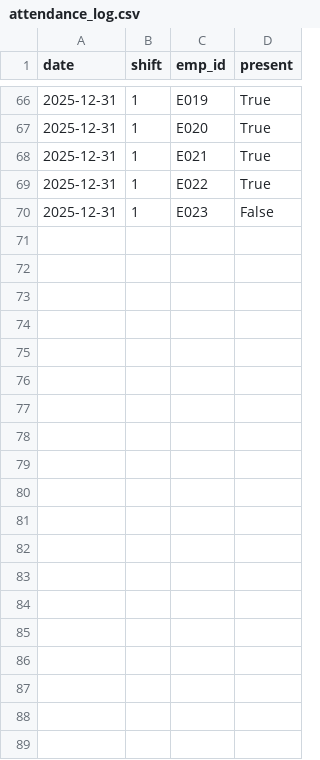
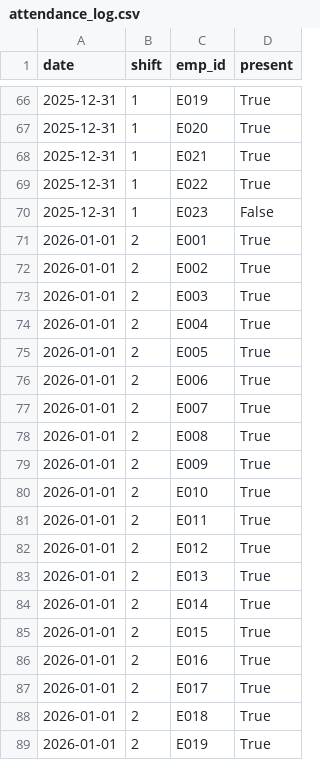
Before and after one commit to Vinishkrishna/tas1, a CSV file: attendance_log.csv, drawn as a sheet; only a part is shown, gaps mark what is left out; the diff covers the shown part only.

```diff
--- a/attendance_log.csv
+++ b/attendance_log.csv
@@ -70 +70,20 @@ date,shift,emp_id,present
 2025-12-31,1,E023,False
+2026-01-01,2,E001,True
+2026-01-01,2,E002,True
+2026-01-01,2,E003,True
+2026-01-01,2,E004,True
+2026-01-01,2,E005,True
+2026-01-01,2,E006,True
+2026-01-01,2,E007,True
+2026-01-01,2,E008,True
+2026-01-01,2,E009,True
+2026-01-01,2,E010,True
+2026-01-01,2,E011,True
+2026-01-01,2,E012,True
+2026-01-01,2,E013,True
+2026-01-01,2,E014,True
+2026-01-01,2,E015,True
+2026-01-01,2,E016,True
+2026-01-01,2,E017,True
+2026-01-01,2,E018,True
+2026-01-01,2,E019,True
```
Also changed, not shown: 27 added rows elsewhere in this file, material_log.csv, production_log.csv, 1 other file.
